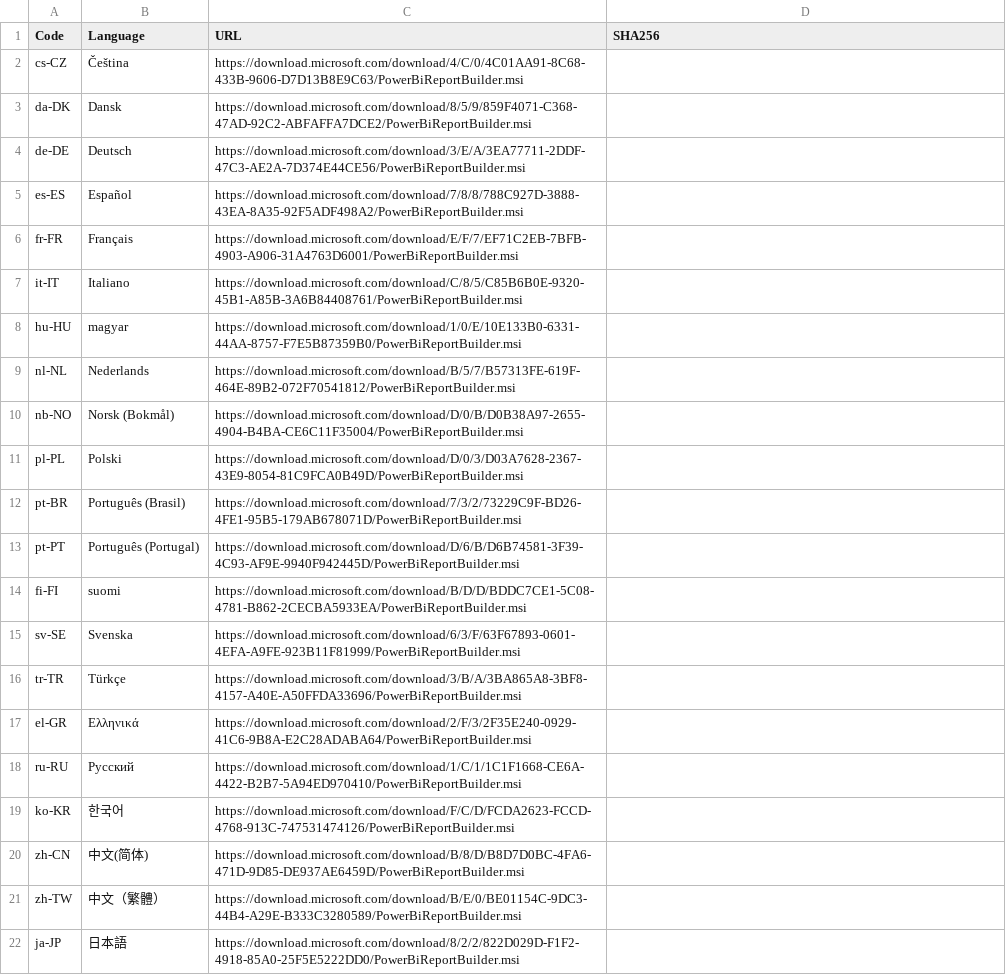
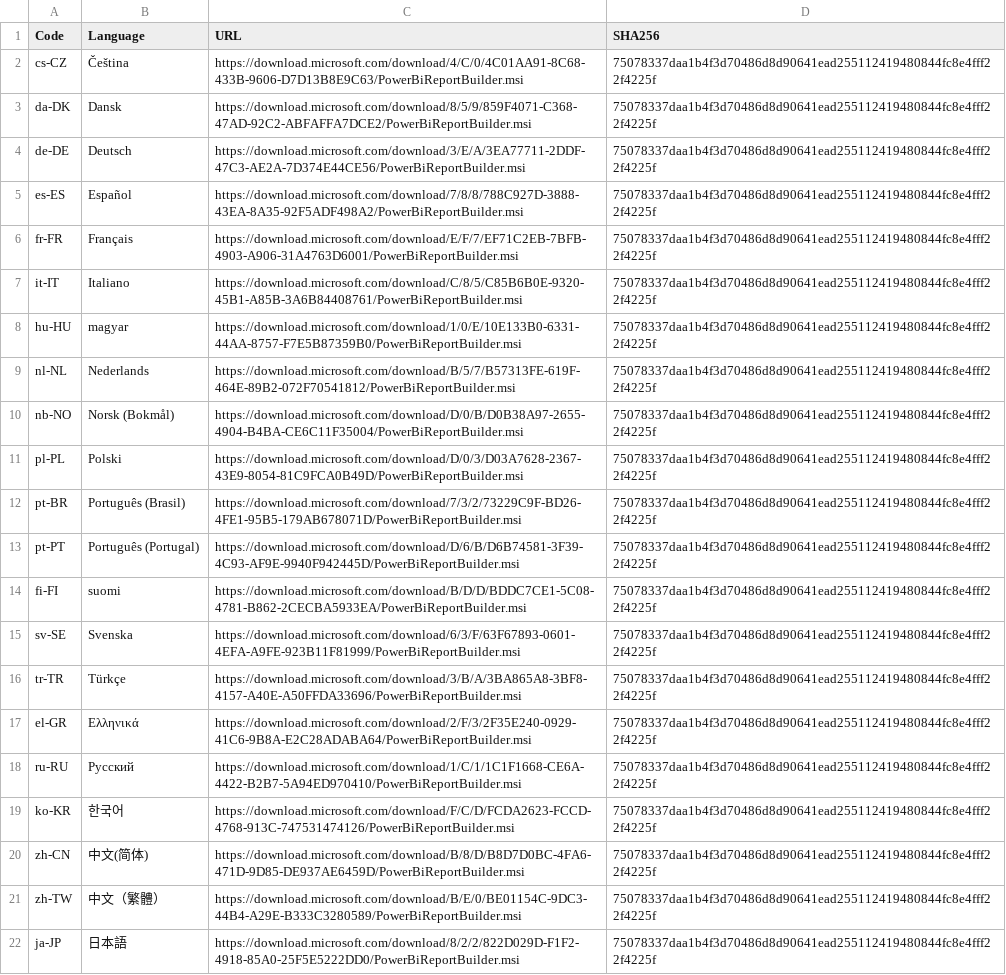
Before and after one commit to teknowledgist/Chocolatey-packages, a CSV file: automatic/powerbi-reportbuilder/tools/LanguageChecksums.csv, drawn as a sheet; the diff names each change by its address in the sheet, - before the commit and + after, or states it on an @@ line.

```diff
--- a/automatic/powerbi-reportbuilder/tools/LanguageChecksums.csv
+++ b/automatic/powerbi-reportbuilder/tools/LanguageChecksums.csv
-D2:D22 (SHA256): (empty)
+D2:D22 (SHA256): 75078337daa1b4f3d70486d8d90641ead255112419480844fc8e4fff22f4225f
```
Also changed, not shown: 40 other files.
